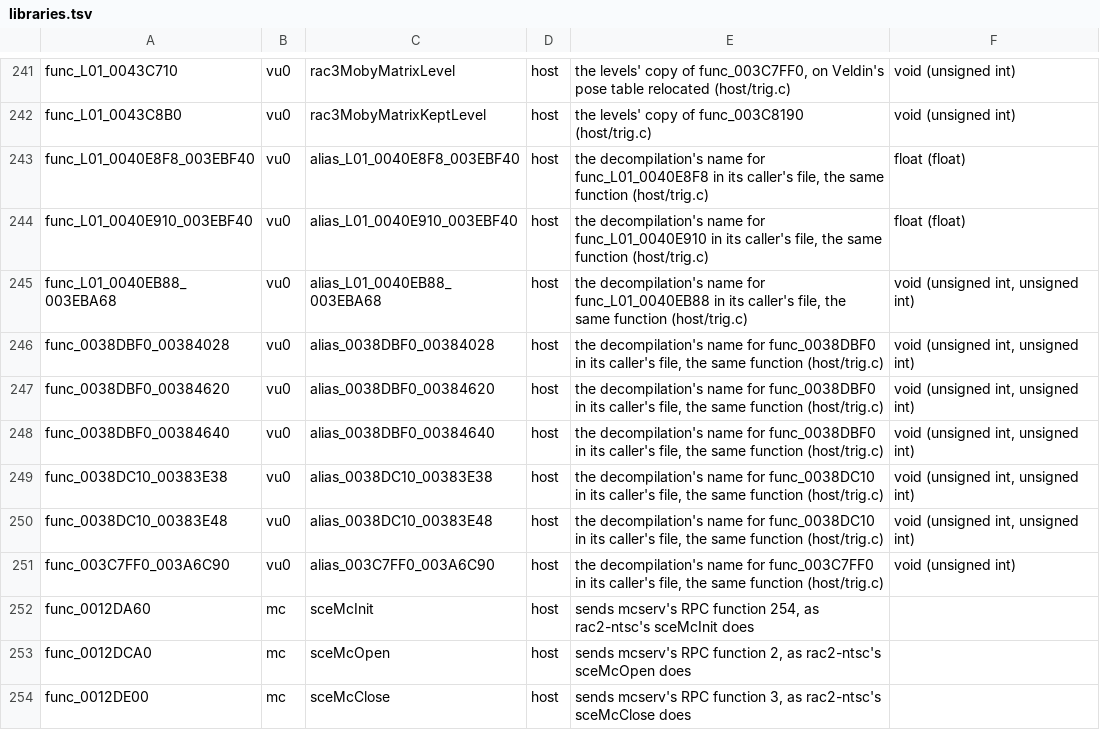
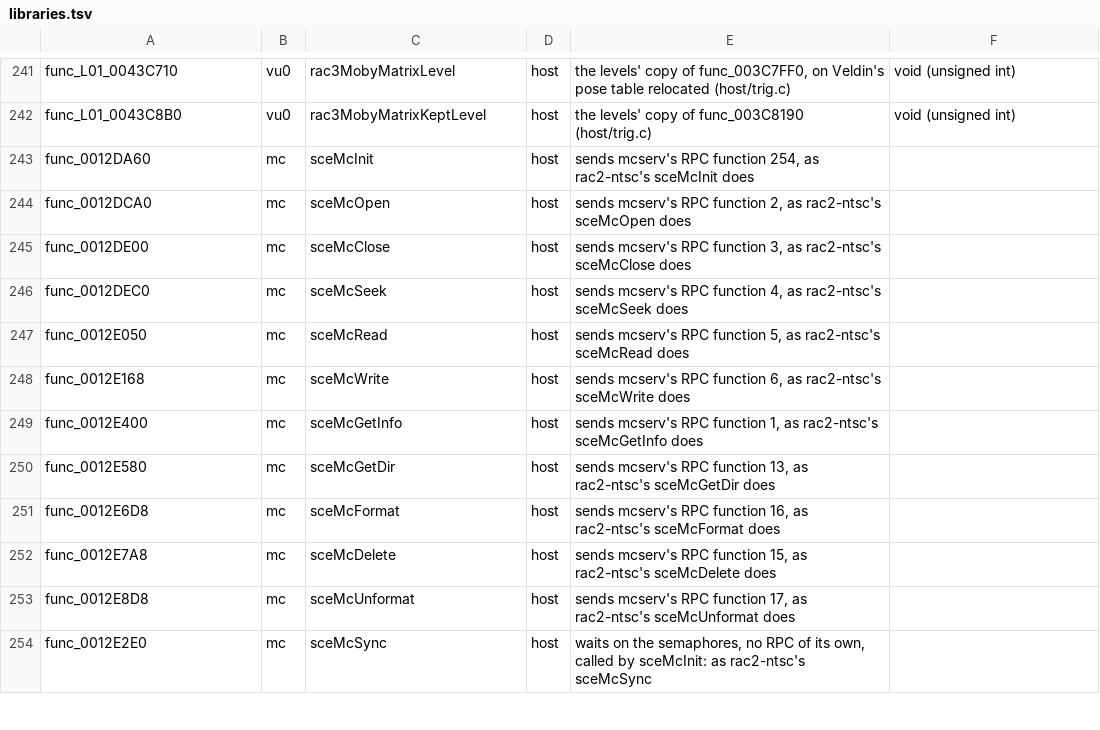
Before and after one commit to OpenRAC/OpenRAC, a TSV file: port/game/rac3-pal/libraries.tsv, drawn as a sheet; only a part is shown, gaps mark what is left out; the shorter side is filled out with more unchanged rows.

Commit message:
fix(hostgen): another name of a place the port writes itself calls the port's function
rac3-decomp names a function per caller file (func_0011A264_00398288 for
memset). When a libraries.tsv host row has that address, the name had no C
and became a stub that did nothing: memset, strlen, KickVif0Chain and the
VU0 routines among them. Such a name now calls the port's function, its
arguments by kind.

```diff
--- a/port/game/rac3-pal/libraries.tsv
+++ b/port/game/rac3-pal/libraries.tsv
@@ -242,11 +242,2 @@ func_L01_0043C710	vu0	rac3MobyMatrixLevel	host	the levels' copy of func_003C7FF0
 func_L01_0043C8B0	vu0	rac3MobyMatrixKeptLevel	host	the levels' copy of func_003C8190 (host/trig.c)	void (unsigned int)
-func_L01_0040E8F8_003EBF40	vu0	alias_L01_0040E8F8_003EBF40	host	the decompilation's name for func_L01_0040E8F8 in its caller's file, the same function (host/trig.c)	float (float)
-func_L01_0040E910_003EBF40	vu0	alias_L01_0040E910_003EBF40	host	the decompilation's name for func_L01_0040E910 in its caller's file, the same function (host/trig.c)	float (float)
-func_L01_0040EB88_003EBA68	vu0	alias_L01_0040EB88_003EBA68	host	the decompilation's name for func_L01_0040EB88 in its caller's file, the same function (host/trig.c)	void (unsigned int, unsigned int)
-func_0038DBF0_00384028	vu0	alias_0038DBF0_00384028	host	the decompilation's name for func_0038DBF0 in its caller's file, the same function (host/trig.c)	void (unsigned int, unsigned int)
-func_0038DBF0_00384620	vu0	alias_0038DBF0_00384620	host	the decompilation's name for func_0038DBF0 in its caller's file, the same function (host/trig.c)	void (unsigned int, unsigned int)
-func_0038DBF0_00384640	vu0	alias_0038DBF0_00384640	host	the decompilation's name for func_0038DBF0 in its caller's file, the same function (host/trig.c)	void (unsigned int, unsigned int)
-func_0038DC10_00383E38	vu0	alias_0038DC10_00383E38	host	the decompilation's name for func_0038DC10 in its caller's file, the same function (host/trig.c)	void (unsigned int, unsigned int)
-func_0038DC10_00383E48	vu0	alias_0038DC10_00383E48	host	the decompilation's name for func_0038DC10 in its caller's file, the same function (host/trig.c)	void (unsigned int, unsigned int)
-func_003C7FF0_003A6C90	vu0	alias_003C7FF0_003A6C90	host	the decompilation's name for func_003C7FF0 in its caller's file, the same function (host/trig.c)	void (unsigned int)
 func_0012DA60	mc	sceMcInit	host	sends mcserv's RPC function 254, as rac2-ntsc's sceMcInit does
```
Also changed, not shown: port/game/rac3-ntsc/host/rac3_names.tsv, port/game/rac3-ntsc/libraries.tsv, 9 other files.
